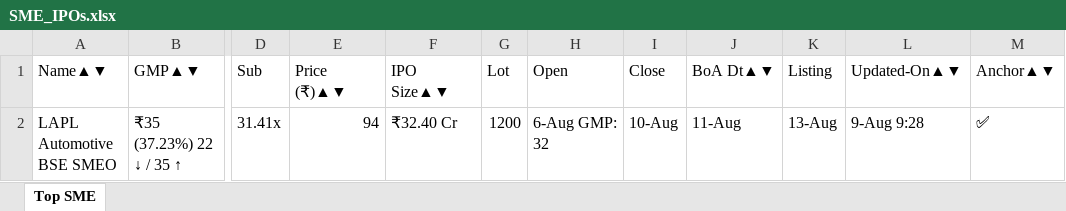
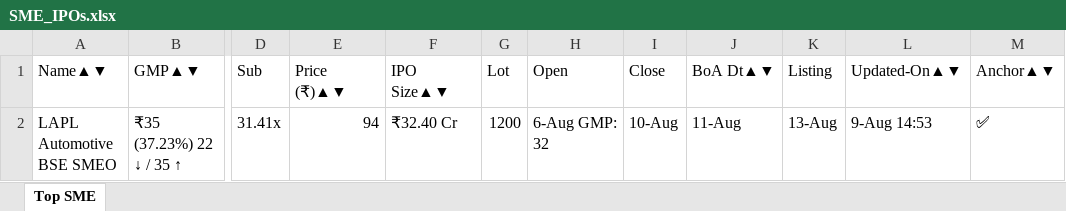
Before and after one commit to ayushpdkushwaha1/ipo-gmp-bot, an Excel workbook: files/SME_IPOs.xlsx, sheet Top SME, drawn as a sheet; only a part is shown, gaps mark what is left out; values as stored, in another font and other column widths than the file's, no borders; the diff names each change by its address in the sheet, - before the commit and + after, or states it on an @@ line.

```diff
--- a/files/SME_IPOs.xlsx (sheet Top SME)
+++ b/files/SME_IPOs.xlsx (sheet Top SME)
-L2 (Updated-On▲▼): 9-Aug 9:28
+L2 (Updated-On▲▼): 9-Aug 14:53
```
Also changed, not shown: files/Mainboard_IPOs.xlsx, files/gmp.xlsx, 2 other files.
